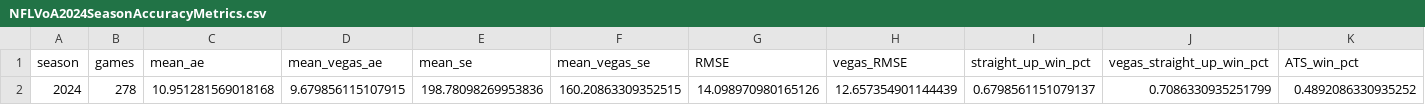
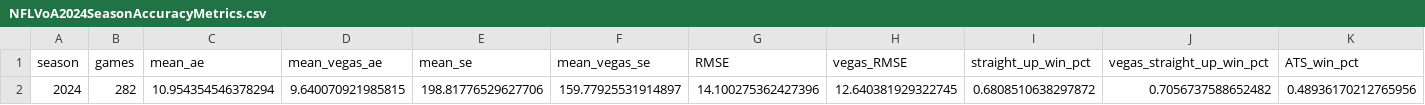
Before and after one commit to gshelor/NFL_VoA, a CSV file: Data/VoA2024/AccuracyMetrics/NFLVoA2024SeasonAccuracyMetrics.csv, drawn as a sheet; only a part is shown; removed rows and columns are numbered as before the commit, all else as after; rows hold the shown columns only; the diff names each change by its address in the sheet, - before the commit and + after, or states it on an @@ line.

```diff
--- a/Data/VoA2024/AccuracyMetrics/NFLVoA2024SeasonAccuracyMetrics.csv
+++ b/Data/VoA2024/AccuracyMetrics/NFLVoA2024SeasonAccuracyMetrics.csv
-row 2: 2024 | 278 | 10.951281569018168 | 9.679856115107915 | 198.78098269953836 | 160.20863309352515 | 14.098970980165126 | 12.657354901144439 | 0.6798561151079137 | 0.7086330935251799 | 0.4892086330935252
+row 2: 2024 | 282 | 10.954354546378294 | 9.640070921985815 | 198.81776529627706 | 159.77925531914897 | 14.100275362427396 | 12.640381929322745 | 0.6808510638297872 | 0.7056737588652482 | 0.48936170212765956
```
Also changed, not shown: 6 other files.
